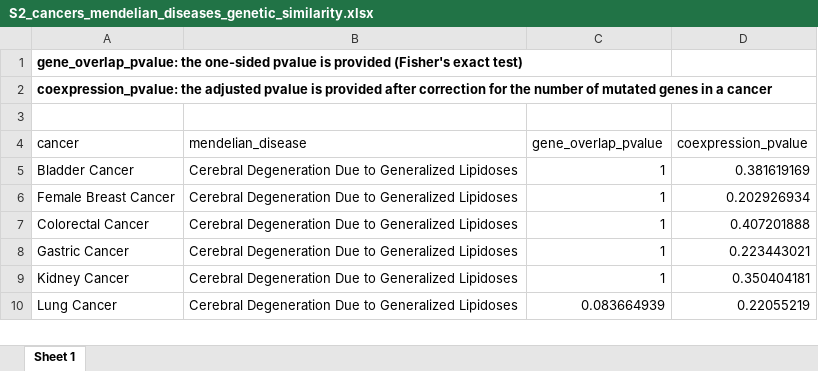
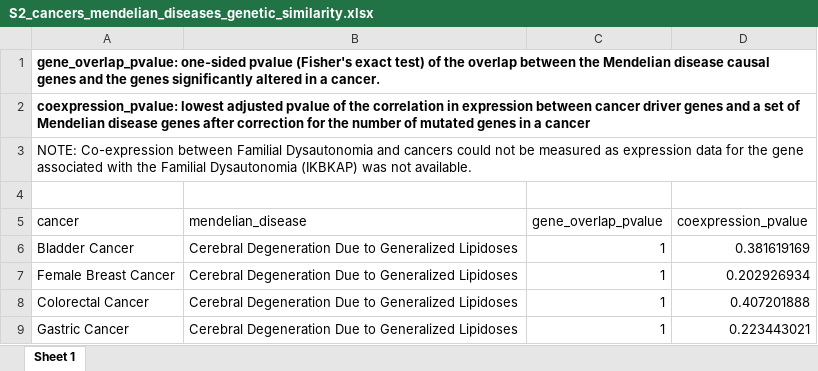
Before and after one commit to lalagkaspn/mendelian_comorbidity, an Excel workbook: supplementary_tables/S2_cancers_mendelian_diseases_genetic_similarity.xlsx, sheet Sheet 1, drawn as a sheet; only a part is shown; the shorter side is filled out with more unchanged rows; values as stored, in another font and other column widths than the file's, no borders; the diff names each change by its address in the sheet, - before the commit and + after, or states it on an @@ line.

Commit message:
Supplementary tables

```diff
--- a/supplementary_tables/S2_cancers_mendelian_diseases_genetic_similarity.xlsx (sheet Sheet 1)
+++ b/supplementary_tables/S2_cancers_mendelian_diseases_genetic_similarity.xlsx (sheet Sheet 1)
-A1 (cancer): gene_overlap_pvalue: the one-sided pvalue is provided (Fisher's exact test)
+A1 (cancer): gene_overlap_pvalue: one-sided pvalue (Fisher's exact test) of the overlap between the Mendelian disease causal genes and the genes significantly altered in a cancer.
-A2 (cancer): coexpression_pvalue: the adjusted pvalue is provided after correction…
+A2 (cancer): coexpression_pvalue: lowest adjusted pvalue of the correlation in expression between cancer driver genes and a set of Mendelian disease genes after correction…
+row 3: NOTE: Co-expression between Familial Dysautonomia and cancers could not be measured as expression data for the gene associated with the Familial Dysautonomia (IKBKAP) was not available.
```
Also changed, not shown: supplementary_tables/S1_complex_diseases_candidate_drugs.xlsx, 3 other files.
